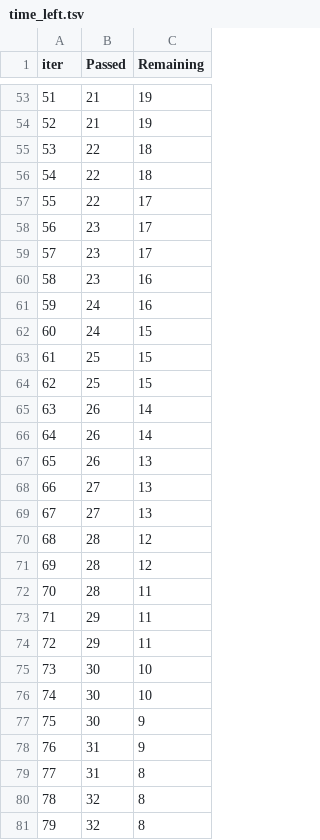
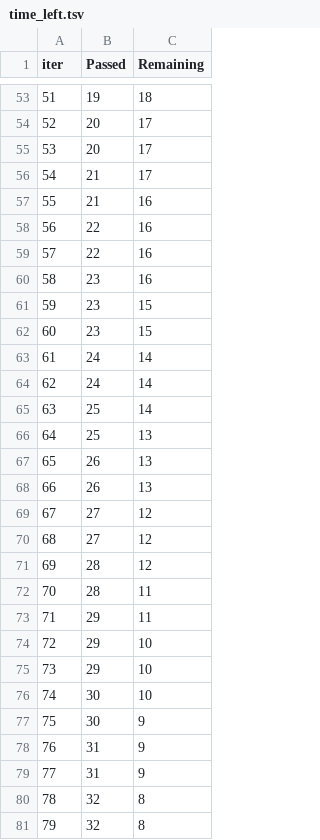
Before and after one commit to muttaqin-md/ml-project, a TSV file: catboost_info/time_left.tsv, drawn as a sheet; only a part is shown, gaps mark what is left out; the diff covers the shown part only.

```diff
--- a/catboost_info/time_left.tsv
+++ b/catboost_info/time_left.tsv
@@ -53,19 +53,19 @@ iter	Passed	Remaining
-51	21	19
-52	21	19
-53	22	18
-54	22	18
-55	22	17
-56	23	17
-57	23	17
+51	19	18
+52	20	17
+53	20	17
+54	21	17
+55	21	16
+56	22	16
+57	22	16
 58	23	16
-59	24	16
-60	24	15
-61	25	15
-62	25	15
-63	26	14
-64	26	14
+59	23	15
+60	23	15
+61	24	14
+62	24	14
+63	25	14
+64	25	13
 65	26	13
-66	27	13
-67	27	13
-68	28	12
+66	26	13
+67	27	12
+68	27	12
 69	28	12
@@ -73,4 +73,4 @@ iter	Passed	Remaining
 71	29	11
-72	29	11
-73	30	10
+72	29	10
+73	29	10
 74	30	10
@@ -78,3 +78,3 @@ iter	Passed	Remaining
 76	31	9
-77	31	8
+77	31	9
 78	32	8
```
Also changed, not shown: 109 edited cells elsewhere in this file, 12 other files.
